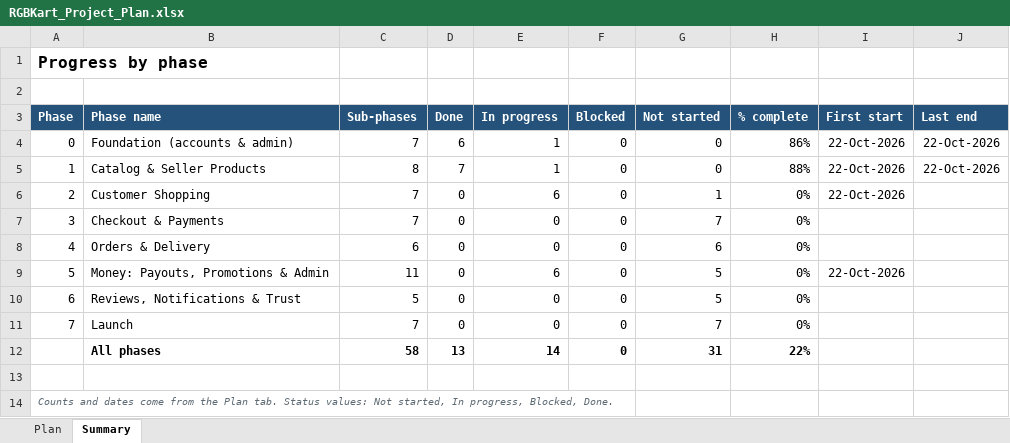
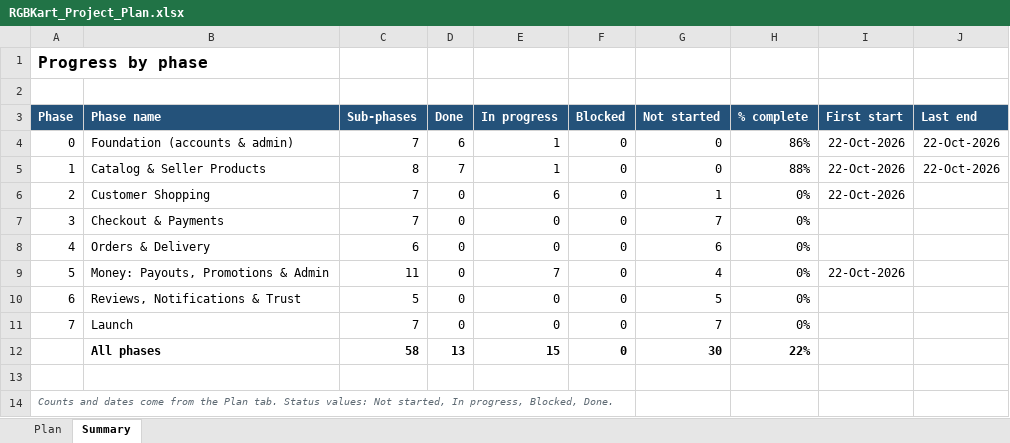
Before and after one commit to hkmanik/rgbkart-cloude, an Excel workbook: docs/RGBKart_Project_Plan.xlsx, sheet Summary, drawn as a sheet; values as stored, in another font and other column widths than the file's, no borders; conditional formats not drawn; the diff names each change by its address in the sheet, - before the commit and + after, or states it on an @@ line.

```diff
--- a/docs/RGBKart_Project_Plan.xlsx (sheet Summary)
+++ b/docs/RGBKart_Project_Plan.xlsx (sheet Summary)
-E9 (In progress): 6
+E9 (In progress): 7
-G9 (Not started): 5
+G9 (Not started): 4
-E12 (In progress): 14
+E12 (In progress): 15
-G12 (Not started): 31
+G12 (Not started): 30
```
Also changed, not shown: sheet Plan, 6 other files.
